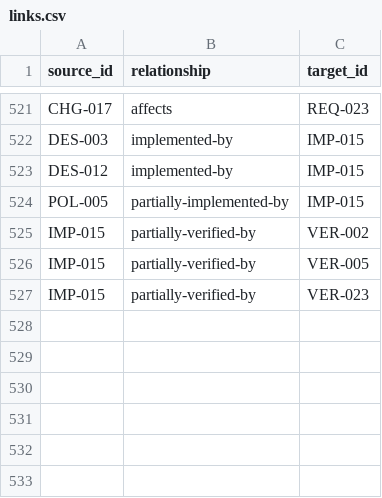
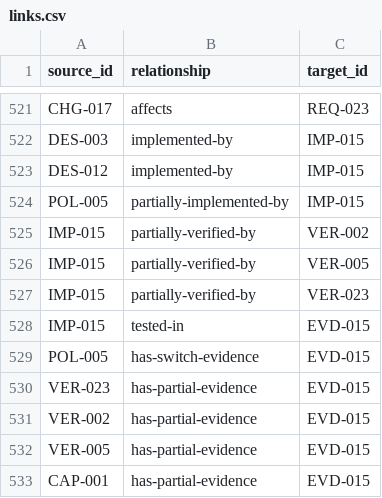
Before and after one commit to Romanof123/JNOX, a CSV file: trace/links.csv, drawn as a sheet; only a part is shown, gaps mark what is left out; the diff names each change by its address in the sheet, - before the commit and + after, or states it on an @@ line.

```diff
--- a/trace/links.csv
+++ b/trace/links.csv
+row 528: IMP-015 | tested-in | EVD-015
+row 529: POL-005 | has-switch-evidence | EVD-015
+row 530: VER-023 | has-partial-evidence | EVD-015
+row 531: VER-002 | has-partial-evidence | EVD-015
+row 532: VER-005 | has-partial-evidence | EVD-015
+row 533: CAP-001 | has-partial-evidence | EVD-015
```
Also changed, not shown: 9 other files.
